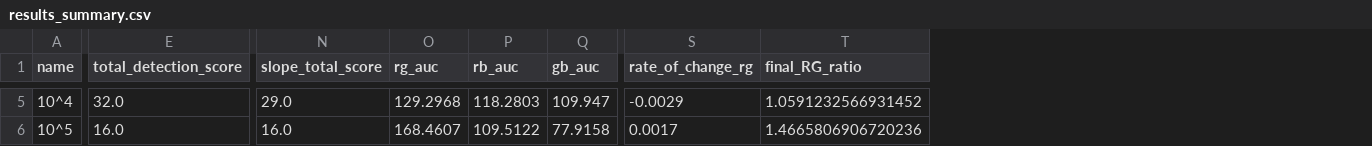
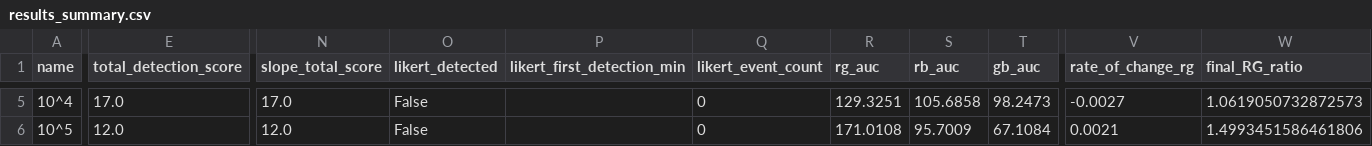
Before and after one commit to jadalin100/Assay_Analyzer, a CSV file: trial-1/results/results_summary.csv, drawn as a sheet; only a part is shown, gaps mark what is left out; addresses are those after the commit; the diff covers the shown part only; the diff names each change by its address in the sheet, - before the commit and + after, or states it on an @@ line.

```diff
--- a/trial-1/results/results_summary.csv
+++ b/trial-1/results/results_summary.csv
+column O (likert_detected), rows 5-6: False | False
+column P (likert_first_detection_min), empty
+column Q (likert_event_count), rows 5-6: 0 | 0
-E5 (total_detection_score): 32.0
+E5 (total_detection_score): 17.0
-N5 (slope_total_score): 29.0
+N5 (slope_total_score): 17.0
-R5 (rg_auc): 129.2968
+R5 (rg_auc): 129.3251
-S5 (rb_auc): 118.2803
+S5 (rb_auc): 105.6858
-T5 (gb_auc): 109.947
+T5 (gb_auc): 98.2473
-V5 (rate_of_change_rg): -0.0029
+V5 (rate_of_change_rg): -0.0027
-W5 (final_RG_ratio): 1.0591232566931452
+W5 (final_RG_ratio): 1.0619050732872573
-E6 (total_detection_score): 16.0
+E6 (total_detection_score): 12.0
-N6 (slope_total_score): 16.0
+N6 (slope_total_score): 12.0
-R6 (rg_auc): 168.4607
+R6 (rg_auc): 171.0108
-S6 (rb_auc): 109.5122
+S6 (rb_auc): 95.7009
-T6 (gb_auc): 77.9158
+T6 (gb_auc): 67.1084
-V6 (rate_of_change_rg): 0.0017
+V6 (rate_of_change_rg): 0.0021
-W6 (final_RG_ratio): 1.4665806906720236
+W6 (final_RG_ratio): 1.4993451586461806
```
Also changed, not shown: 1 added row, 1 removed row and 77 edited cells elsewhere in this file, trial-1/results/detection_events.csv, trial-1/results/reagent_reference_timeseries.csv, 31 other files.
